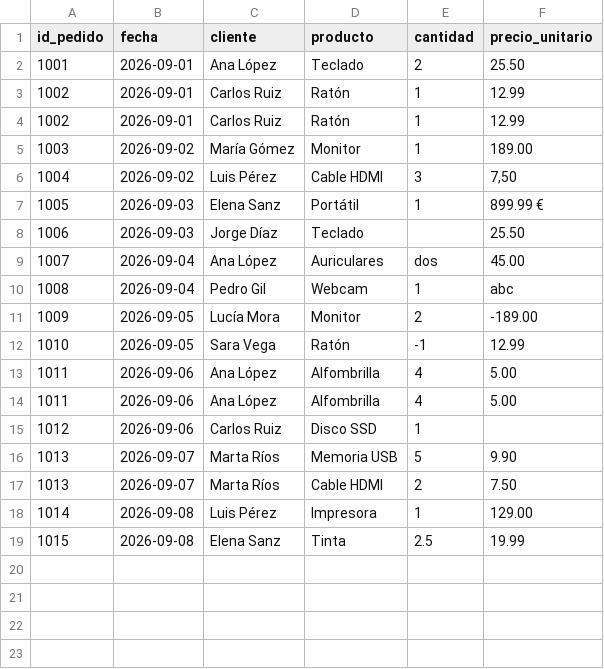
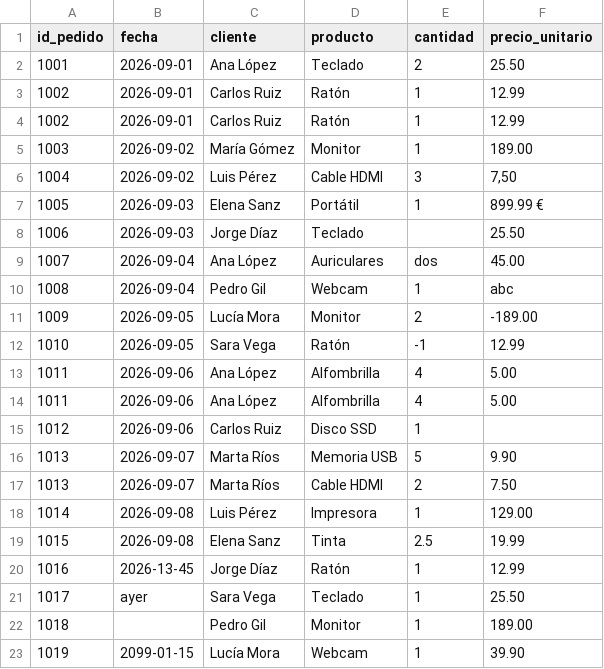
Before and after one commit to tcpalbertvaldivia1993-lang/automatizacion-python, a CSV file: datos/ventas_ejemplo.csv, drawn as a sheet.

```diff
--- a/datos/ventas_ejemplo.csv
+++ b/datos/ventas_ejemplo.csv
@@ -19 +19,5 @@ id_pedido,fecha,cliente,producto,cantidad,precio_unitario
 1015,2026-09-08,Elena Sanz,Tinta,2.5,19.99
+1016,2026-13-45,Jorge Díaz,Ratón,1,12.99
+1017,ayer,Sara Vega,Teclado,1,25.50
+1018,,Pedro Gil,Monitor,1,189.00
+1019,2099-01-15,Lucía Mora,Webcam,1,39.90
```
Also changed, not shown: 3 other files.
